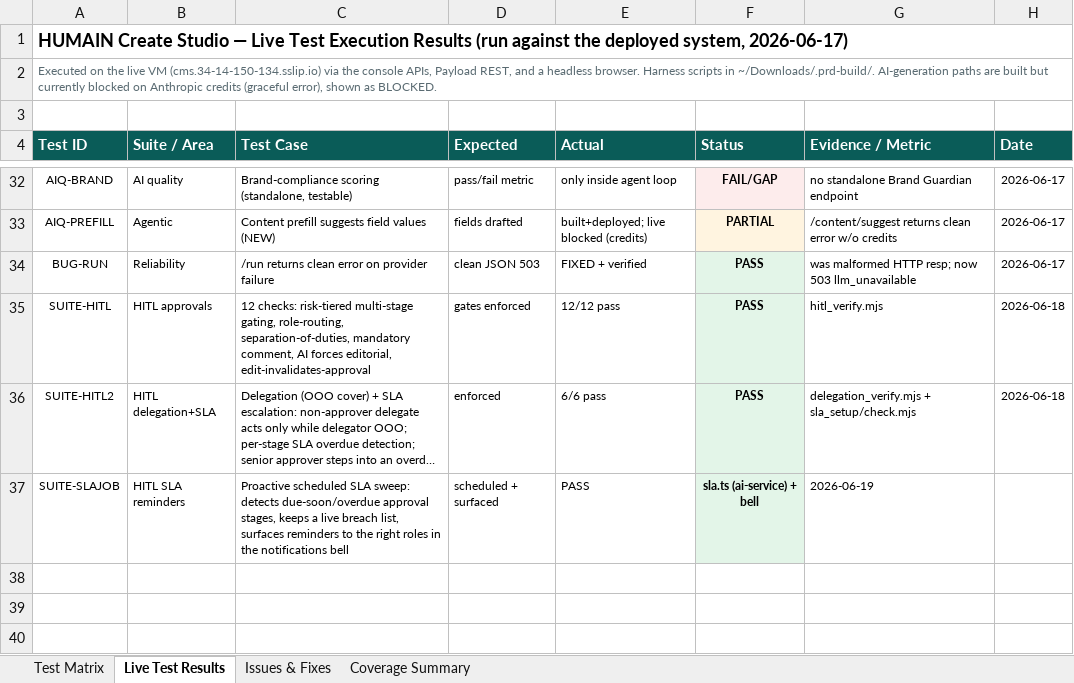
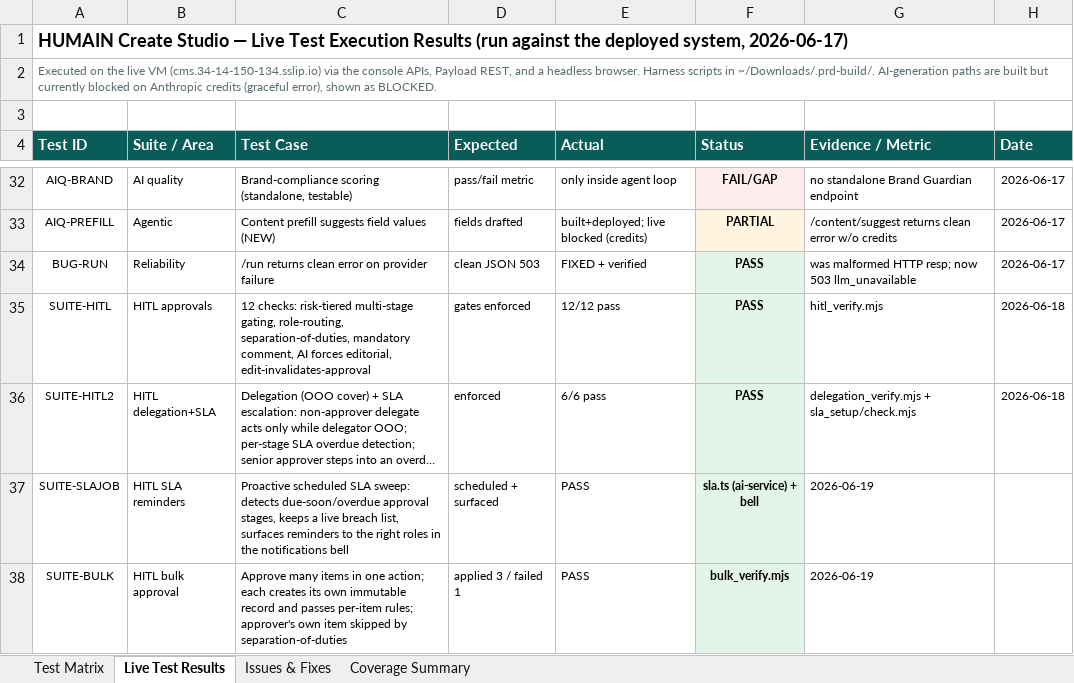
Before and after one commit to ankeshtiwari07/CMS, an Excel workbook: docs/sales/HUMAIN-Create-Studio-Test-Plan-and-Results.xlsx, sheet Live Test Results, drawn as a sheet; only a part is shown, gaps mark what is left out; long unchanged cells end in …; values as stored, in another font and other column widths than the file's, no borders; the diff names each change by its address in the sheet, - before the commit and + after, or states it on an @@ line.

```diff
--- a/docs/sales/HUMAIN-Create-Studio-Test-Plan-and-Results.xlsx (sheet Live Test Results)
+++ b/docs/sales/HUMAIN-Create-Studio-Test-Plan-and-Results.xlsx (sheet Live Test Results)
+row 38: SUITE-BULK | HITL bulk approval | Approve many items in one action; each creates its own immutable record and passes per-item rules; approver's own item skipped by separation-of-duties | applied 3 / failed 1 | PASS | bulk_verify.mjs | 2026-06-19
```
Also changed, not shown: sheet Issues & Fixes.
